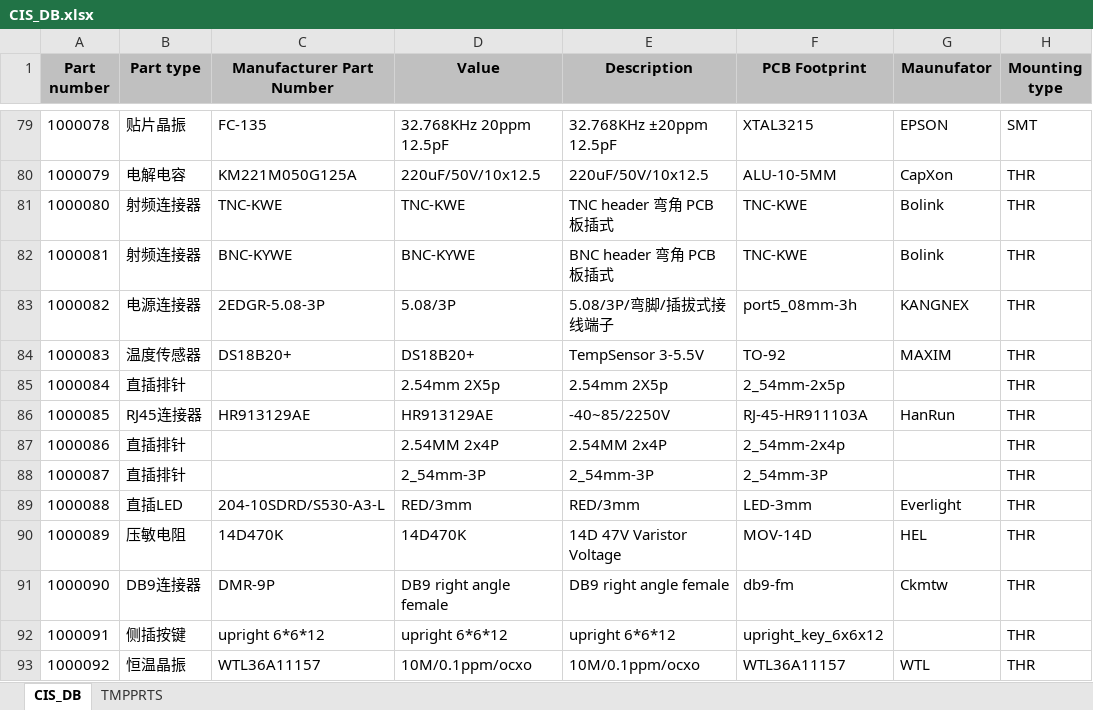
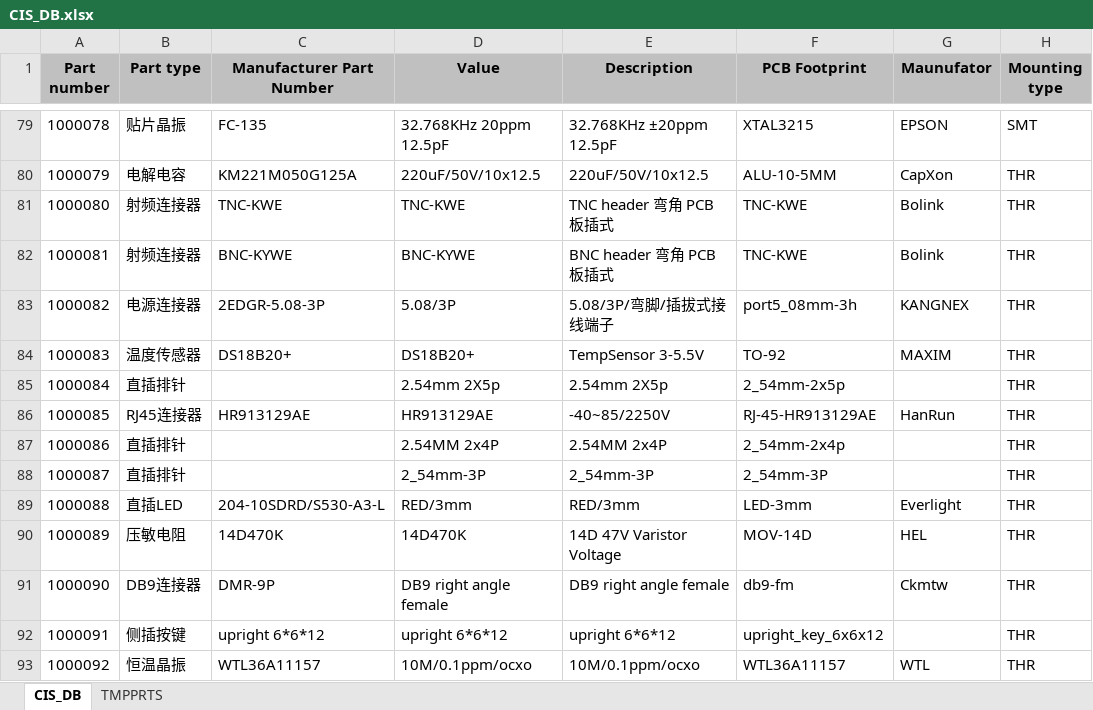
Before and after one commit to NightIsDark/candence-lib, an Excel workbook: MyDataBase/CIS_DB.xlsx, sheet CIS_DB, drawn as a sheet; only a part is shown, gaps mark what is left out; values as stored, in another font and other column widths than the file's, no borders; the diff names each change by its address in the sheet, - before the commit and + after, or states it on an @@ line.

```diff
--- a/MyDataBase/CIS_DB.xlsx (sheet CIS_DB)
+++ b/MyDataBase/CIS_DB.xlsx (sheet CIS_DB)
-F86 (PCB Footprint): RJ-45-HR911103A
+F86 (PCB Footprint): RJ-45-HR913129AE
```
Also changed, not shown: 2 other files.
